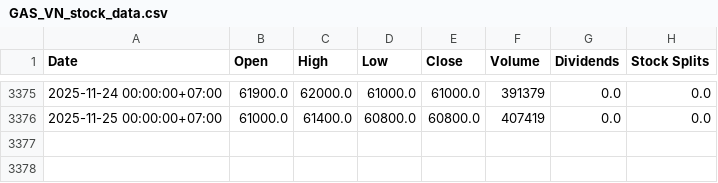
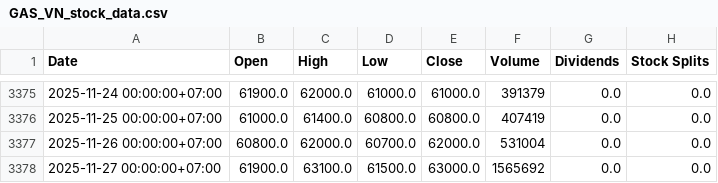
Before and after one commit to thaiannguyen-05/Predictions-by-random-forest, a CSV file: ml-service/data/GAS_VN_stock_data.csv, drawn as a sheet; only a part is shown, gaps mark what is left out; the diff names each change by its address in the sheet, - before the commit and + after, or states it on an @@ line.

```diff
--- a/ml-service/data/GAS_VN_stock_data.csv
+++ b/ml-service/data/GAS_VN_stock_data.csv
+row 3377: 2025-11-26 00:00:00+07:00 | 60800.0 | 62000.0 | 60700.0 | 62000.0 | 531004 | 0.0 | 0.0
+row 3378: 2025-11-27 00:00:00+07:00 | 61900.0 | 63100.0 | 61500.0 | 63000.0 | 1565692 | 0.0 | 0.0
```
Also changed, not shown: ml-service/data/DGC_VN_stock_data.csv, ml-service/data/FPT_VN_stock_data.csv, 9 other files.
